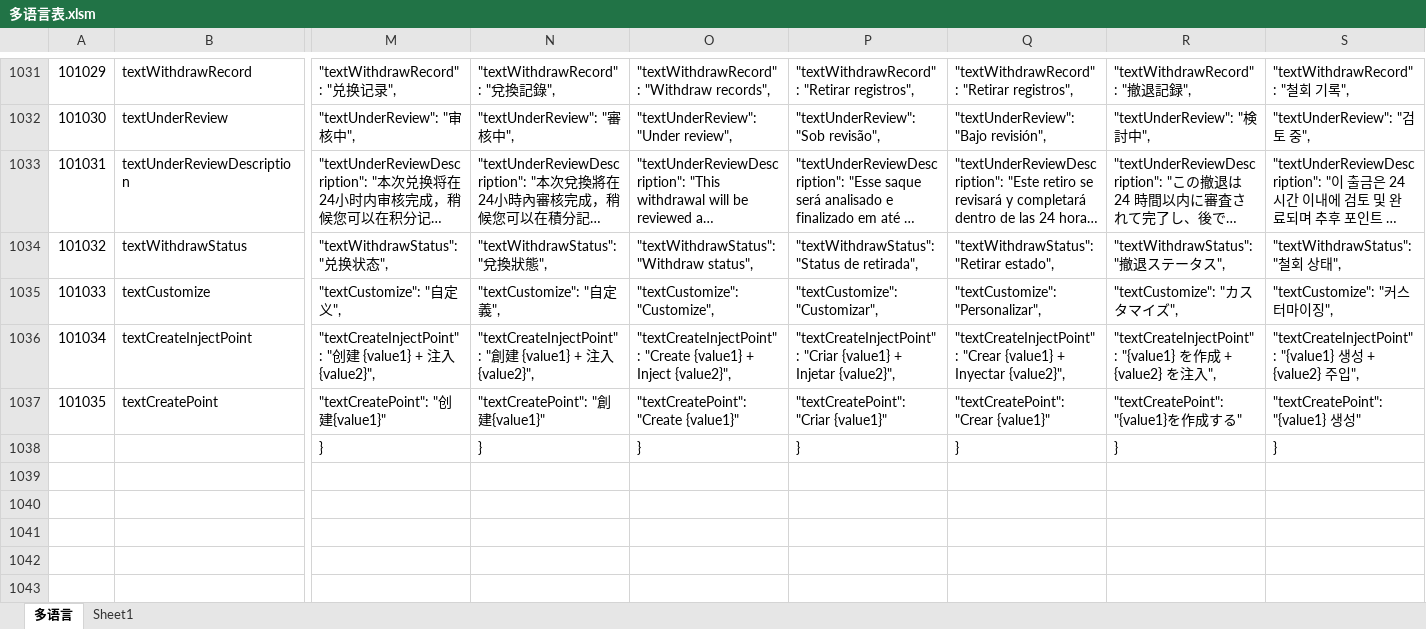
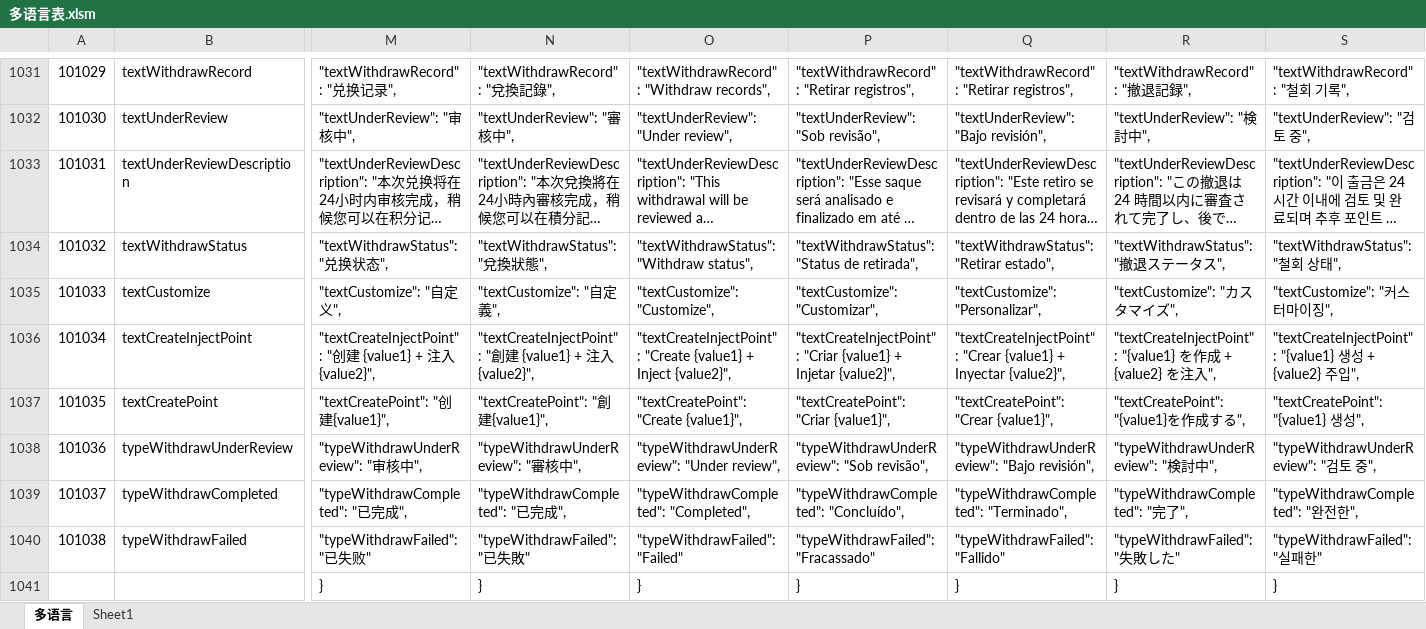
Before and after one commit to liujianyu57/socrates-lang, an Excel workbook: 多语言表.xlsm, sheet 多语言, drawn as a sheet; only a part is shown, gaps mark what is left out; long unchanged cells end in …; values as stored, in another font and other column widths than the file's, no borders; charts and pictures and conditional formats not drawn; rows hold the shown columns only; the diff covers the shown part only; the diff names each change by its address in the sheet, - before the commit and + after, or states it on an @@ line.

```diff
--- a/多语言表.xlsm (sheet 多语言)
+++ b/多语言表.xlsm (sheet 多语言)
-M1037: "textCreatePoint": "创建{value1}"
+M1037: "textCreatePoint": "创建{value1}",
-N1037: "textCreatePoint": "創建{value1}"
+N1037: "textCreatePoint": "創建{value1}",
-O1037: "textCreatePoint": "Create {value1}"
+O1037: "textCreatePoint": "Create {value1}",
-P1037: "textCreatePoint": "Criar {value1}"
+P1037: "textCreatePoint": "Criar {value1}",
-Q1037: "textCreatePoint": "Crear {value1}"
+Q1037: "textCreatePoint": "Crear {value1}",
-R1037: "textCreatePoint": "{value1}を作成する"
+R1037: "textCreatePoint": "{value1}を作成する",
-S1037: "textCreatePoint": "{value1} 생성"
+S1037: "textCreatePoint": "{value1} 생성",
+row 1038: 101036 | typeWithdrawUnderReview | "typeWithdrawUnderReview": "审核中", | "typeWithdrawUnderReview": "審核中", | "typeWithdrawUnderReview": "Under review", | "typeWithdrawUnderReview": "Sob revisão", | "typeWithdrawUnderReview": "Bajo revisión", | "typeWithdrawUnderReview": "検討中", | "typeWithdrawUnderReview": "검토 중",
+row 1039: 101037 | typeWithdrawCompleted | "typeWithdrawCompleted": "已完成", | "typeWithdrawCompleted": "已完成", | "typeWithdrawCompleted": "Completed", | "typeWithdrawCompleted": "Concluído", | "typeWithdrawCompleted": "Terminado", | "typeWithdrawCompleted": "完了", | "typeWithdrawCompleted": "완전한",
+row 1040: 101038 | typeWithdrawFailed | "typeWithdrawFailed": "已失败" | "typeWithdrawFailed": "已失敗" | "typeWithdrawFailed": "Failed" | "typeWithdrawFailed": "Fracassado" | "typeWithdrawFailed": "Fallido" | "typeWithdrawFailed": "失敗した" | "typeWithdrawFailed": "실패한"
```
Also changed, not shown: 2 edited cells elsewhere in this sheet, 9 other files.
